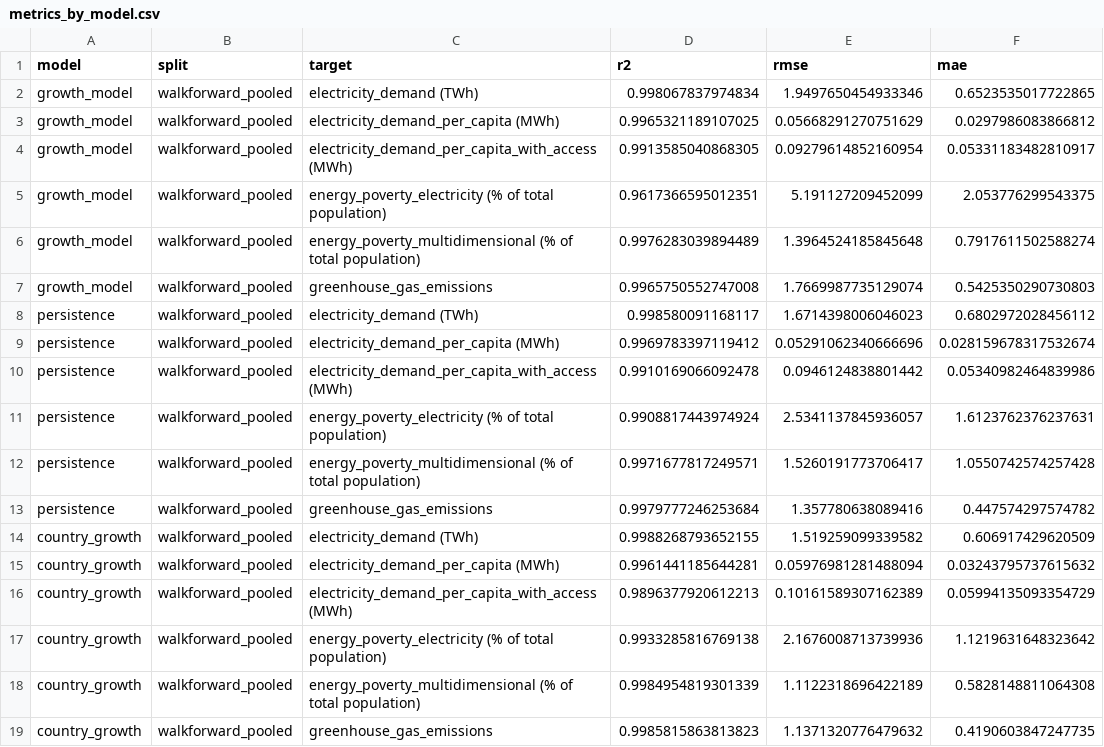
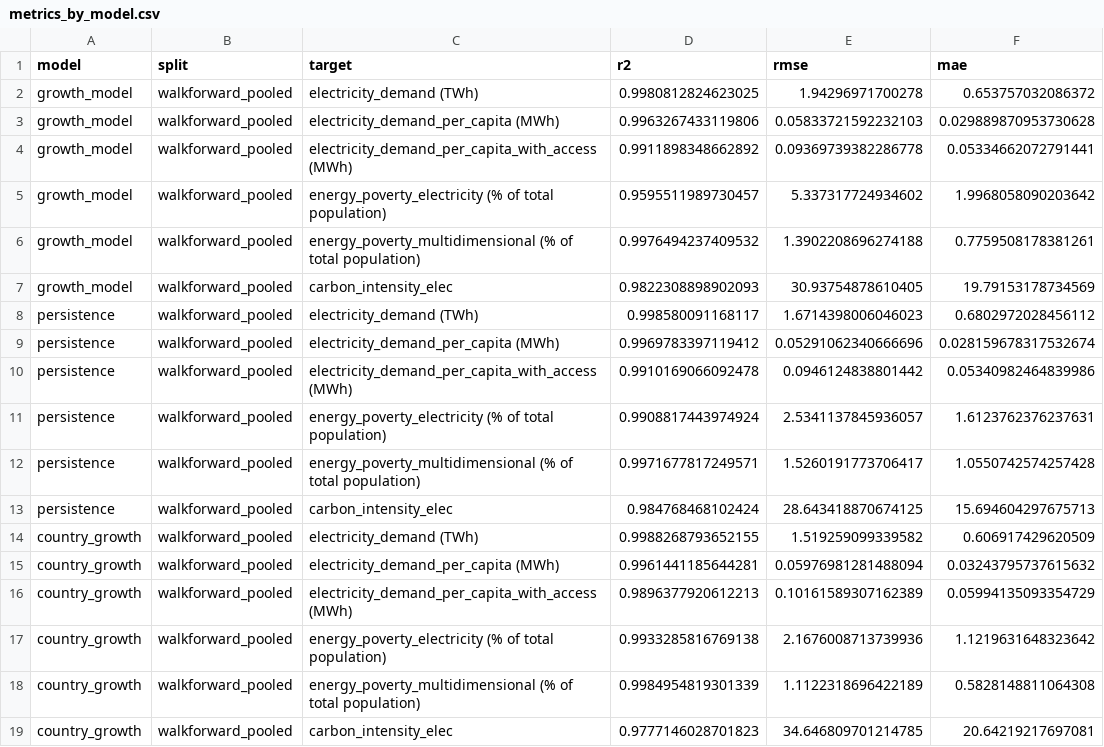
Before and after one commit to LCTech-Projects/REPSA, a CSV file: api/preprocess/charts/yearly_global_growth_paper/metrics_by_model.csv, drawn as a sheet.

```diff
--- a/api/preprocess/charts/yearly_global_growth_paper/metrics_by_model.csv
+++ b/api/preprocess/charts/yearly_global_growth_paper/metrics_by_model.csv
@@ -1,8 +1,8 @@
 model,split,target,r2,rmse,mae
-growth_model,walkforward_pooled,electricity_demand (TWh),0.998067837974834,1.9497650454933346,0.6523535017722865
-growth_model,walkforward_pooled,electricity_demand_per_capita (MWh),0.9965321189107025,0.05668291270751629,0.0297986083866812
-growth_model,walkforward_pooled,electricity_demand_per_capita_with_access (MWh),0.9913585040868305,0.09279614852160954,0.05331183482810917
-growth_model,walkforward_pooled,energy_poverty_electricity (% of total population),0.9617366595012351,5.191127209452099,2.053776299543375
-growth_model,walkforward_pooled,energy_poverty_multidimensional (% of total population),0.9976283039894489,1.3964524185845648,0.7917611502588274
-growth_model,walkforward_pooled,greenhouse_gas_emissions,0.9965750552747008,1.7669987735129074,0.5425350290730803
+growth_model,walkforward_pooled,electricity_demand (TWh),0.9980812824623025,1.94296971700278,0.653757032086372
+growth_model,walkforward_pooled,electricity_demand_per_capita (MWh),0.9963267433119806,0.05833721592232103,0.029889870953730628
+growth_model,walkforward_pooled,electricity_demand_per_capita_with_access (MWh),0.9911898348662892,0.09369739382286778,0.05334662072791441
+growth_model,walkforward_pooled,energy_poverty_electricity (% of total population),0.9595511989730457,5.337317724934602,1.9968058090203642
+growth_model,walkforward_pooled,energy_poverty_multidimensional (% of total population),0.9976494237409532,1.3902208696274188,0.7759508178381261
+growth_model,walkforward_pooled,carbon_intensity_elec,0.9822308898902093,30.93754878610405,19.79153178734569
 persistence,walkforward_pooled,electricity_demand (TWh),0.998580091168117,1.6714398006046023,0.6802972028456112
@@ -12,3 +12,3 @@ persistence,walkforward_pooled,energy_poverty_electricity (% of total population
 persistence,walkforward_pooled,energy_poverty_multidimensional (% of total population),0.9971677817249571,1.5260191773706417,1.0550742574257428
-persistence,walkforward_pooled,greenhouse_gas_emissions,0.9979777246253684,1.357780638089416,0.447574297574782
+persistence,walkforward_pooled,carbon_intensity_elec,0.984768468102424,28.643418870674125,15.694604297675713
 country_growth,walkforward_pooled,electricity_demand (TWh),0.9988268793652155,1.519259099339582,0.606917429620509
@@ -18,2 +18,2 @@ country_growth,walkforward_pooled,energy_poverty_electricity (% of total populat
 country_growth,walkforward_pooled,energy_poverty_multidimensional (% of total population),0.9984954819301339,1.1122318696422189,0.5828148811064308
-country_growth,walkforward_pooled,greenhouse_gas_emissions,0.9985815863813823,1.1371320776479632,0.4190603847247735
+country_growth,walkforward_pooled,carbon_intensity_elec,0.9777146028701823,34.646809701214785,20.64219217697081
```
Also changed, not shown: api/preprocess/charts/yearly_global_growth_paper/fold_metrics.csv, api/preprocess/charts/yearly_global_growth_paper/walkforward_predictions.csv, 36 other files.
